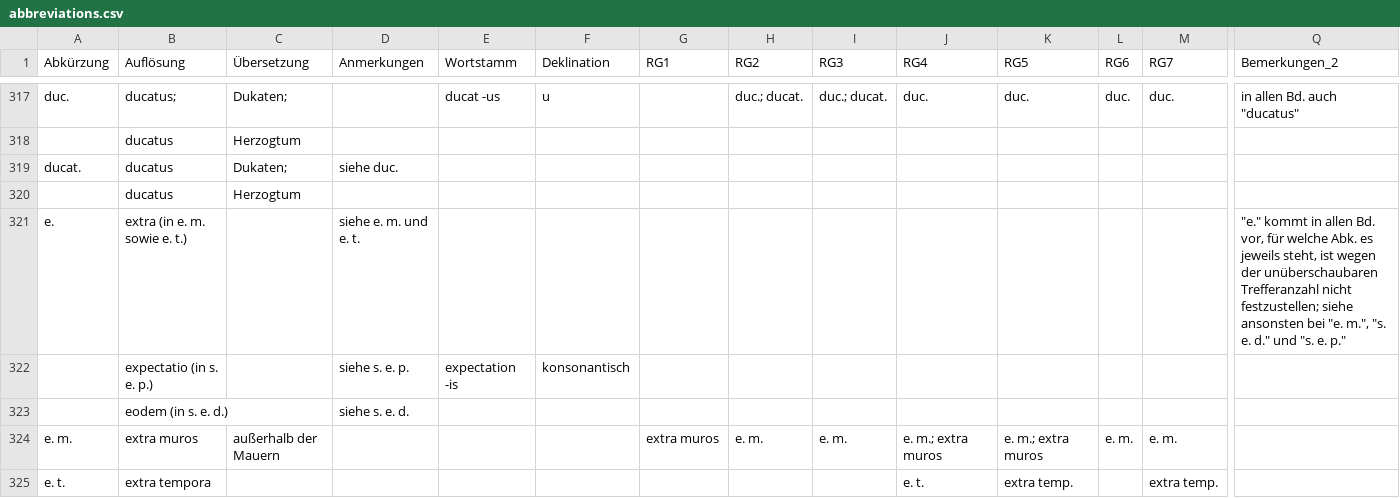
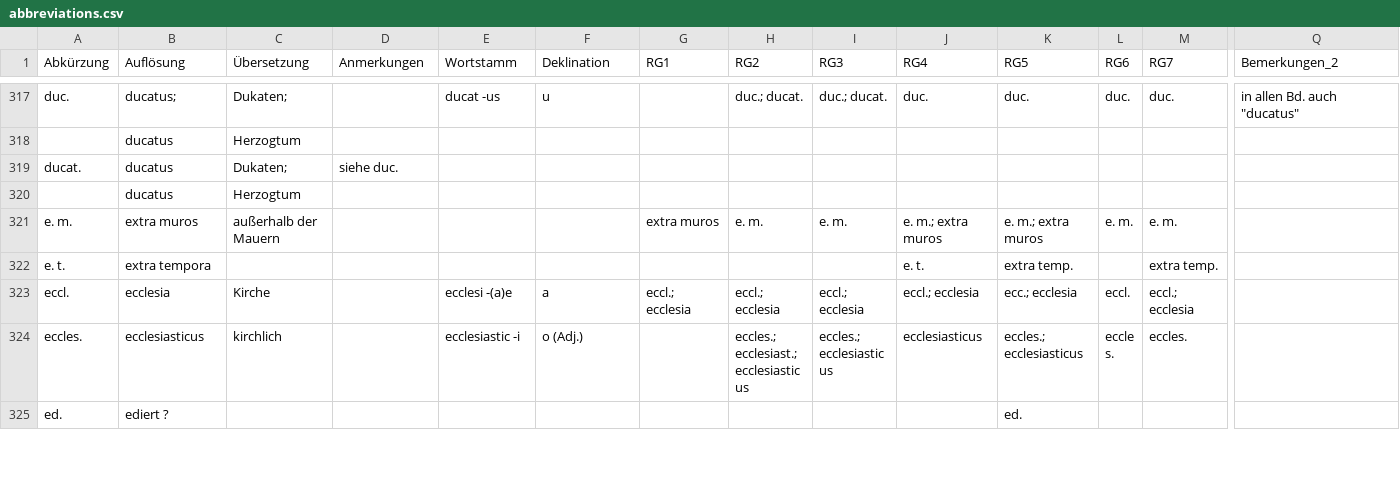
Before and after one commit to schwafe/expansion, a CSV file: data/abbreviations.csv, drawn as a sheet; only a part is shown, gaps mark what is left out; the shorter side is filled out with more unchanged rows; rows hold the shown columns only; the diff names each change by its address in the sheet, - before the commit and + after, or states it on an @@ line.

Commit message:
remove e., because the expansions are all part of phrase expansions (redundant)

```diff
--- a/data/abbreviations.csv
+++ b/data/abbreviations.csv
-row 321: e. | extra (in e. m. sowie e. t.) |  | siehe e. m. und e. t. |  |  |  |  |  |  |  |  |  | "e." kommt in allen Bd. vor, für welche Abk. es jeweils steht, ist wegen der unüberschaubaren Trefferanzahl nicht festzustellen; siehe ansonsten bei "e. m.", "s. e. d." und "s. e. p."
-row 322:  | expectatio (in s. e. p.) |  | siehe s. e. p. | expectation -is | konsonantisch
-row 323:  | eodem (in s. e. d.) |  | siehe s. e. d.
```
